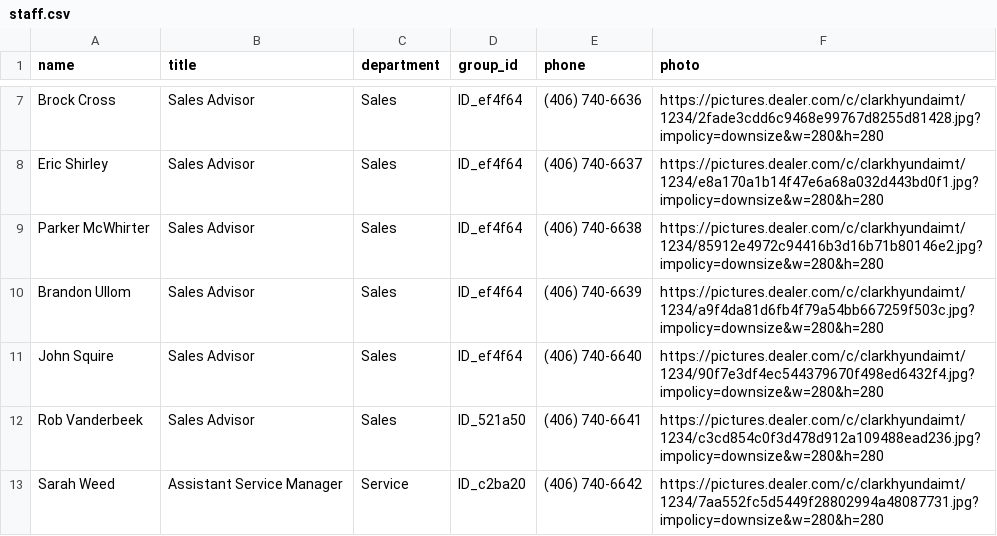
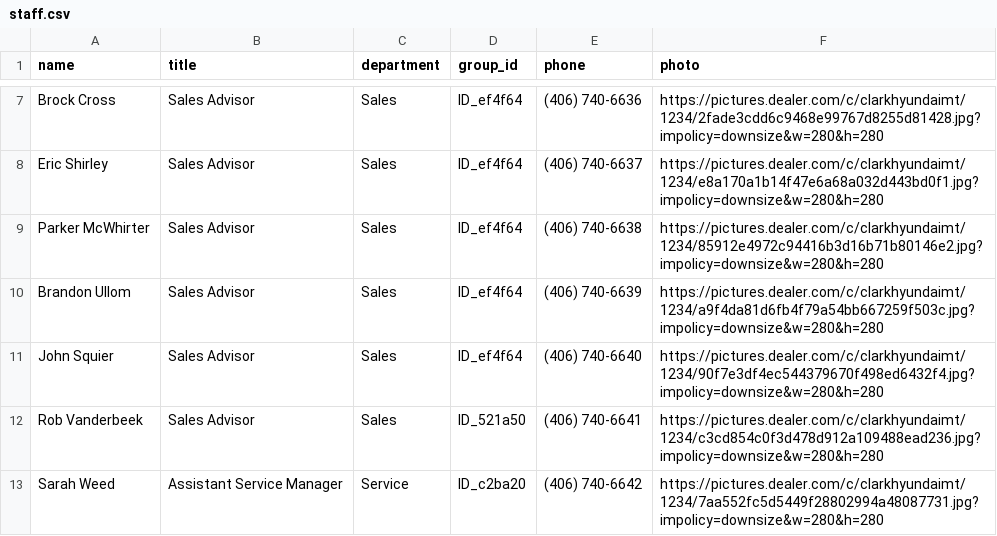
Before and after one commit to BabakRosewater/team, a CSV file: staff.csv, drawn as a sheet; only a part is shown, gaps mark what is left out.

Commit message:
Update staff.csv

```diff
--- a/staff.csv
+++ b/staff.csv
@@ -10,3 +10,3 @@ Parker McWhirter,Sales Advisor,Sales,ID_ef4f64,(406) 740-6638,https://pictures.d
 Brandon Ullom,Sales Advisor,Sales,ID_ef4f64,(406) 740-6639,https://pictures.dealer.com/c/clarkhyundaimt/1234/a9f4da81d6fb4f79a54bb667259f503c.jpg?impolicy=downsize&w=280&h=280
-John Squire,Sales Advisor,Sales,ID_ef4f64,(406) 740-6640,https://pictures.dealer.com/c/clarkhyundaimt/1234/90f7e3df4ec544379670f498ed6432f4.jpg?impolicy=downsize&w=280&h=280
+John Squier,Sales Advisor,Sales,ID_ef4f64,(406) 740-6640,https://pictures.dealer.com/c/clarkhyundaimt/1234/90f7e3df4ec544379670f498ed6432f4.jpg?impolicy=downsize&w=280&h=280
 Rob Vanderbeek,Sales Advisor,Sales,ID_521a50,(406) 740-6641,https://pictures.dealer.com/c/clarkhyundaimt/1234/c3cd854c0f3d478d912a109488ead236.jpg?impolicy=downsize&w=280&h=280
```
